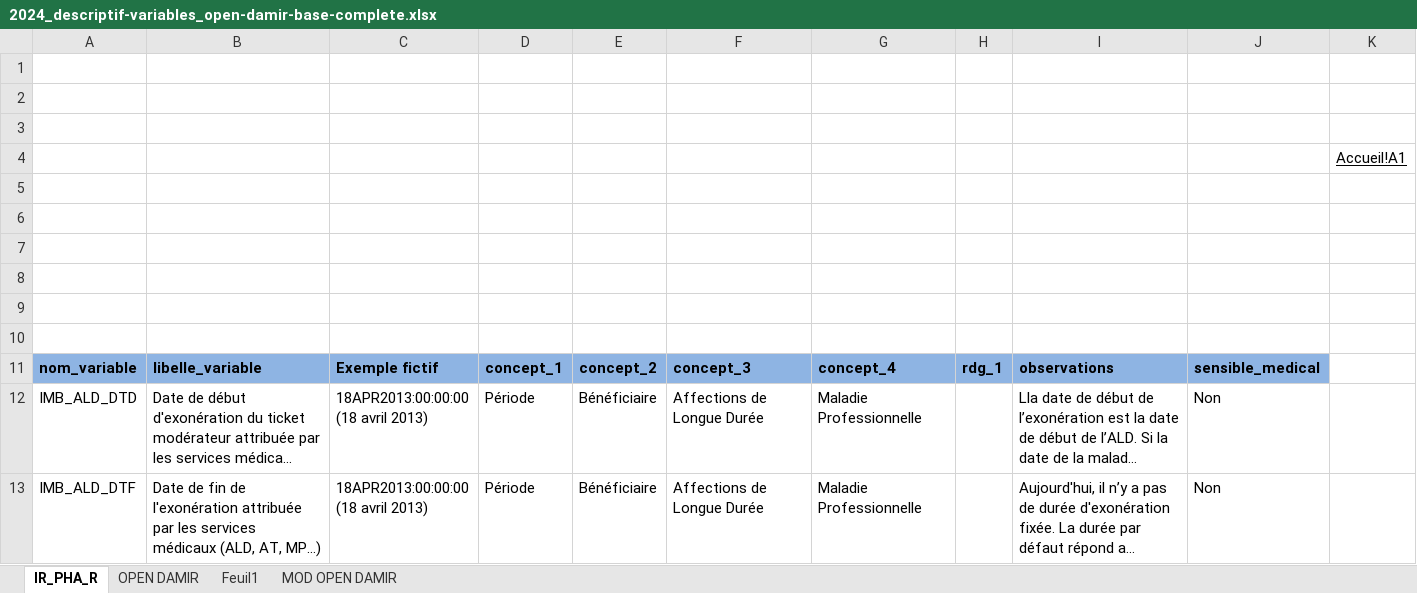
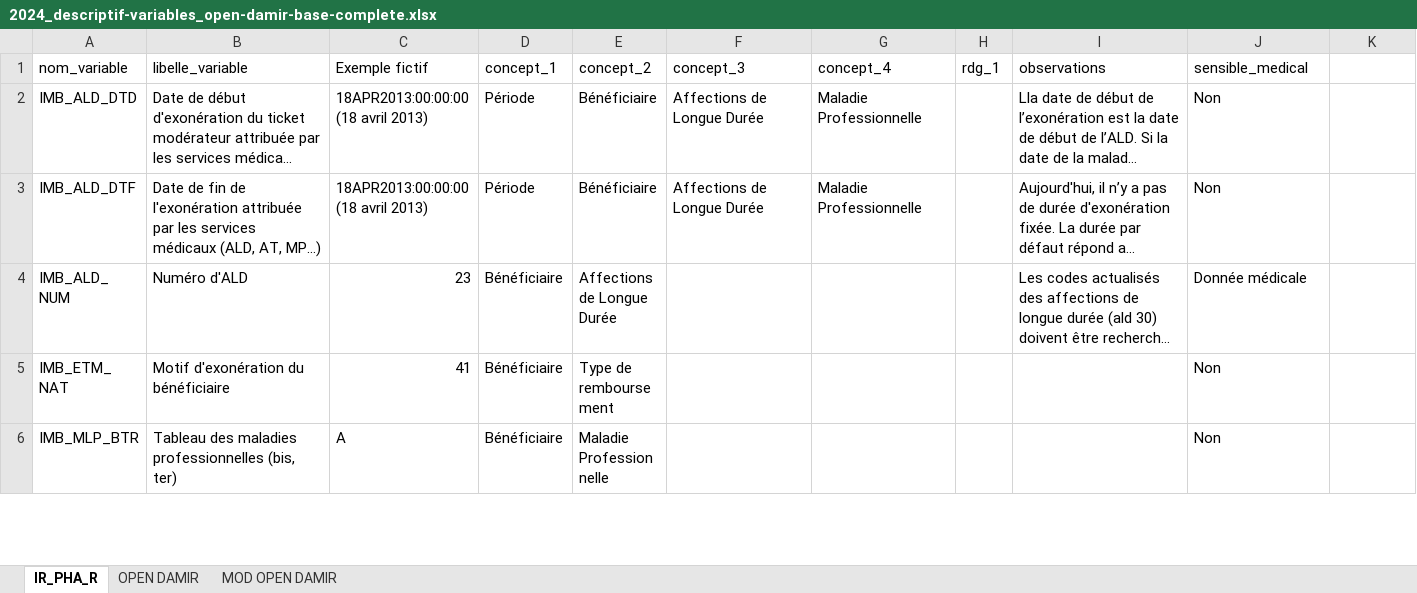
Before and after one commit to AntoineGiraud/damir_exploration, an Excel workbook: docs/2024_descriptif-variables_open-damir-base-complete.xlsx, sheet IR_PHA_R, drawn as a sheet; only a part is shown; the shorter side is filled out with more unchanged rows; long unchanged cells end in …; values as stored, in another font and other column widths than the file's, no borders; table styles not drawn; removed rows and columns are numbered as before the commit, all else as after; the diff names each change by its address in the sheet, - before the commit and + after, or states it on an @@ line.

```diff
--- a/docs/2024_descriptif-variables_open-damir-base-complete.xlsx (sheet IR_PHA_R)
+++ b/docs/2024_descriptif-variables_open-damir-base-complete.xlsx (sheet IR_PHA_R)
-sheet tab: Feuil1
-row 1: (empty)
-row 2: (empty)
-row 3: (empty)
-row 4:  |  |  |  |  |  |  |  |  |  | Accueil!A1
-row 5: (empty)
-row 6: (empty)
-row 7: (empty)
-row 8: (empty)
-row 9: (empty)
-row 10: (empty)
@@ A1:J1 fill: #8EB4E3 → none, bold: on → off @@
```
Also changed, not shown: sheet MOD OPEN DAMIR, sheet OPEN DAMIR, 3 other files.
